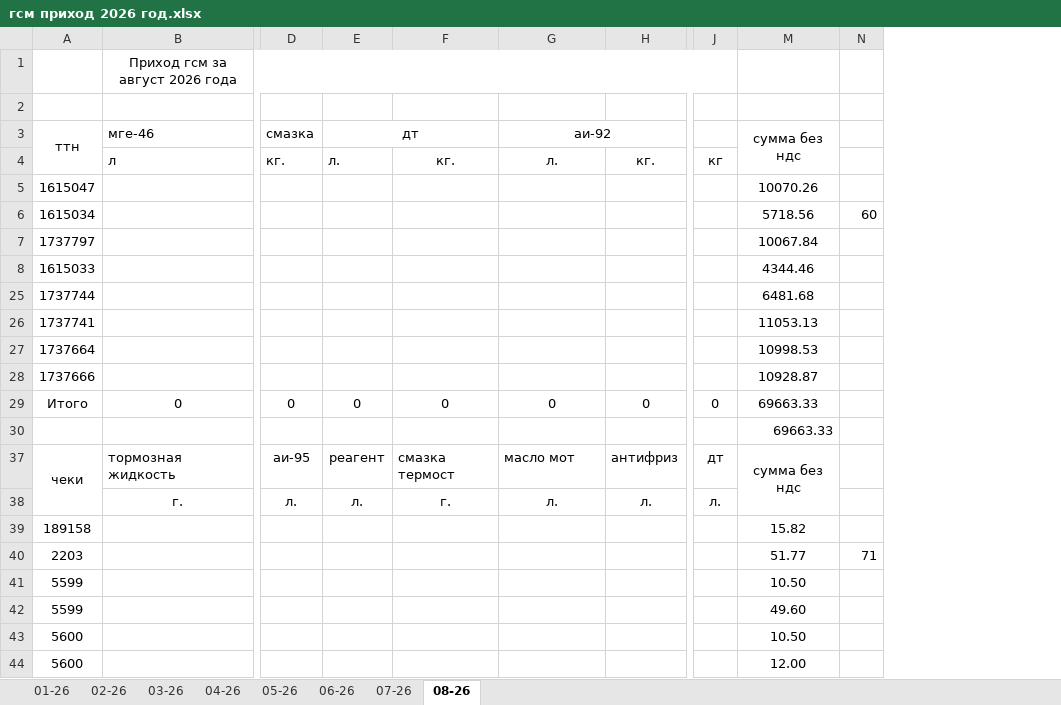
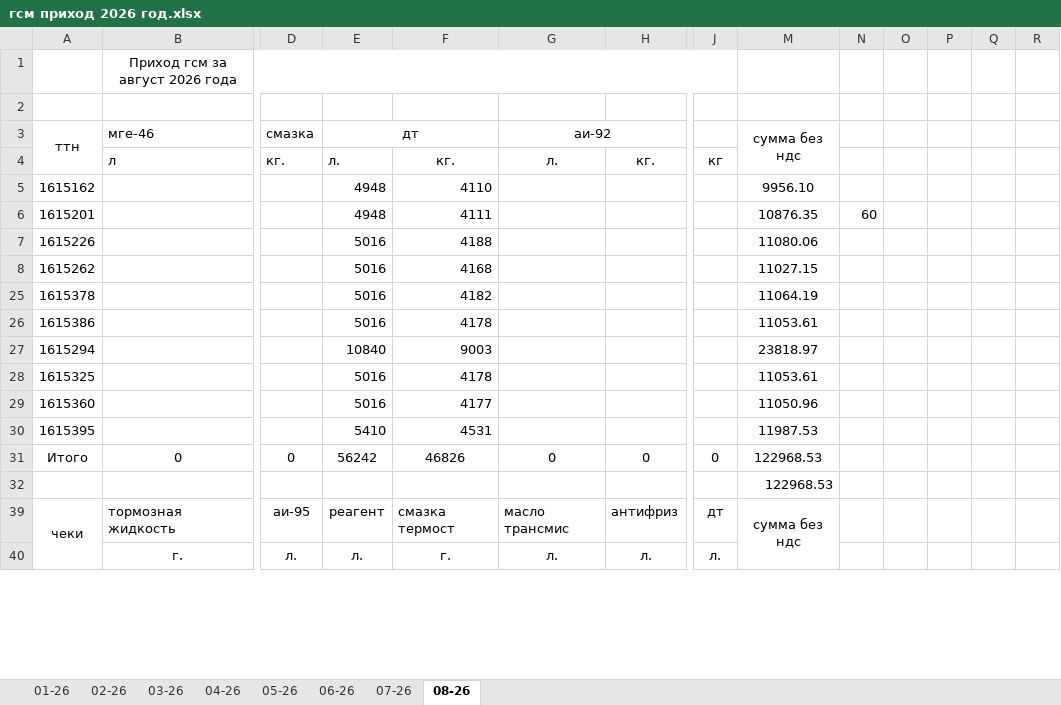
Before and after one commit to NearVich/zhivot, an Excel workbook: гсм приход 2026 год.xlsx, sheet 08-26, drawn as a sheet; only a part is shown, gaps mark what is left out; values as stored, in another font and other column widths than the file's, no borders; removed rows and columns are numbered as before the commit, all else as after; rows hold the shown columns only; the diff covers the shown part only; the diff names each change by its address in the sheet, - before the commit and + after, or states it on an @@ line.

```diff
--- a/гсм приход 2026 год.xlsx (sheet 08-26)
+++ b/гсм приход 2026 год.xlsx (sheet 08-26)
+column O, empty
+column P, empty
+column Q, empty
+column R, empty
-row 5: 1615047 |  |  |  |  |  |  |  | 10070.26
-row 6: 1615034 |  |  |  |  |  |  |  | 5718.56 | 60
-row 7: 1737797 |  |  |  |  |  |  |  | 10067.84
-row 8: 1615033 |  |  |  |  |  |  |  | 4344.46
-row 25: 1737744 |  |  |  |  |  |  |  | 6481.68
-row 26: 1737741 |  |  |  |  |  |  |  | 11053.13
-row 27: 1737664 |  |  |  |  |  |  |  | 10998.53
-row 28: 1737666 |  |  |  |  |  |  |  | 10928.87
+row 5: 1615162 |  |  | 4948 | 4110 |  |  |  | 9956.10
+row 6: 1615201 |  |  | 4948 | 4111 |  |  |  | 10876.35 | 60
+row 7: 1615226 |  |  | 5016 | 4188 |  |  |  | 11080.06
+row 8: 1615262 |  |  | 5016 | 4168 |  |  |  | 11027.15
+row 25: 1615378 |  |  | 5016 | 4182 |  |  |  | 11064.19
+row 26: 1615386 |  |  | 5016 | 4178 |  |  |  | 11053.61
+row 27: 1615294 |  |  | 10840 | 9003 |  |  |  | 23818.97
+row 28: 1615325 |  |  | 5016 | 4178 |  |  |  | 11053.61
+row 29: 1615360 |  |  | 5016 | 4177 |  |  |  | 11050.96
+row 30: 1615395 |  |  | 5410 | 4531 |  |  |  | 11987.53
-E31 (дт): 0
+E31 (дт): 56242
-F31: 0
+F31: 46826
-M31:M32 (сумма без ндс): 69663.33
+M31:M32 (сумма без ндс): 122968.53
-G39 (аи-92): масло мот
+G39 (аи-92): масло трансмис
-row 39: 189158 |  |  |  |  |  |  |  | 15.82
-row 40: 2203 |  |  |  |  |  |  |  | 51.77 | 71
-row 41: 5599 |  |  |  |  |  |  |  | 10.50
-row 42: 5599 |  |  |  |  |  |  |  | 49.60
-row 43: 5600 |  |  |  |  |  |  |  | 10.50
-row 44: 5600 |  |  |  |  |  |  |  | 12.00
```
Also changed, not shown: 44 added rows, 2 removed rows, 13 edited cells and merged cells elsewhere in this sheet, formulas that keep their value, hidden cells, 71 счеет.xlsx, 3 other files.
